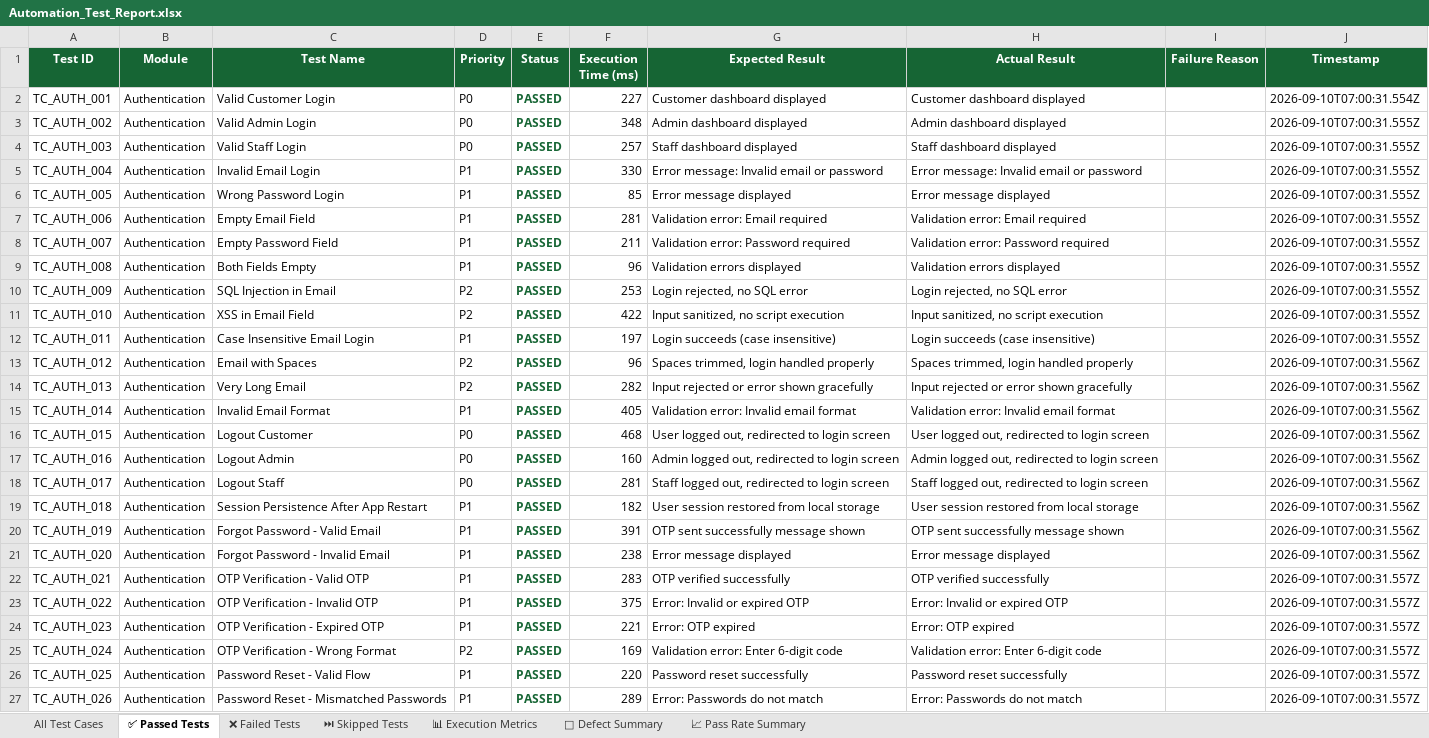
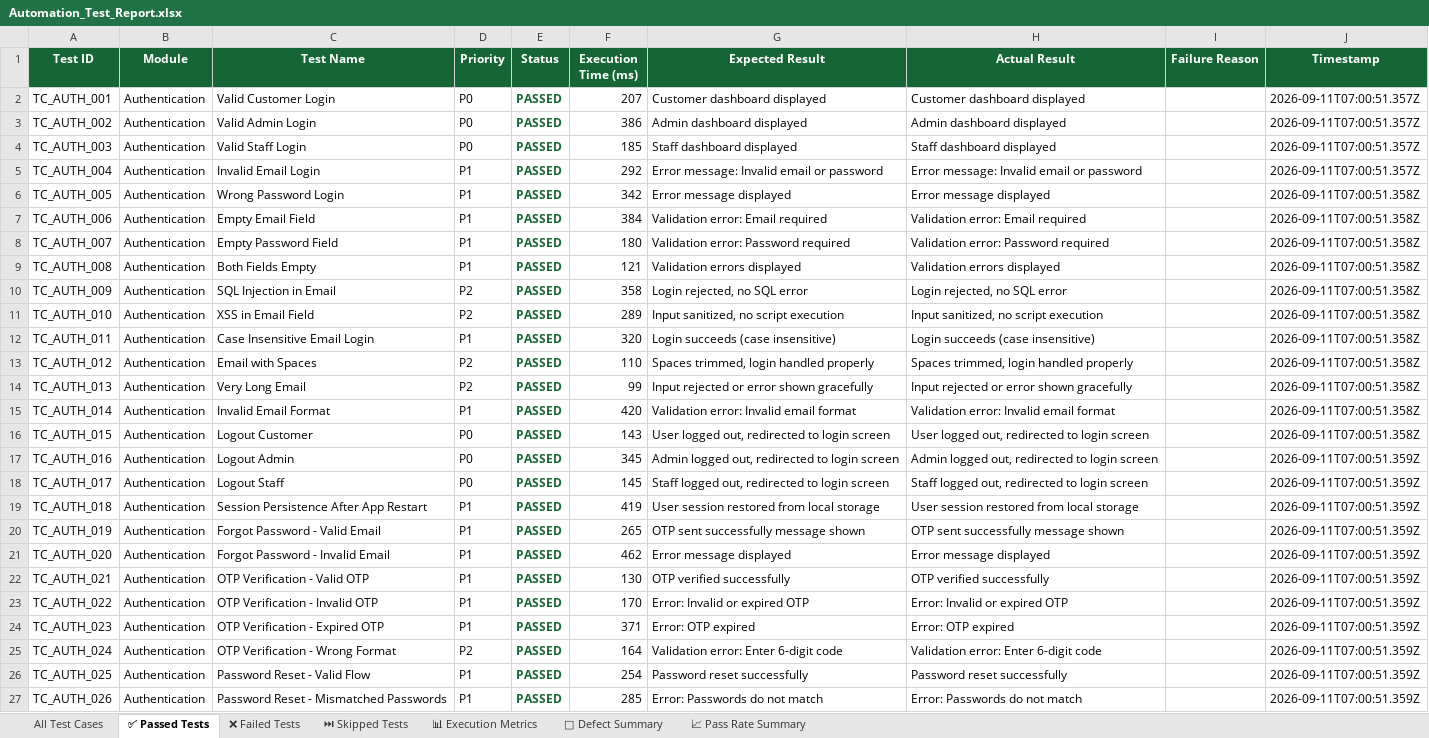
Before and after one commit to ssuhelbasha/Smart-Laundry-Management, an Excel workbook: reports/appium/latest/excel/Automation_Test_Report.xlsx, sheet ✅ Passed Tests, drawn as a sheet; only a part is shown; values as stored, in another font and other column widths than the file's, no borders; the diff covers the shown part only; the diff names each change by its address in the sheet, - before the commit and + after, or states it on an @@ line.

```diff
--- a/reports/appium/latest/excel/Automation_Test_Report.xlsx (sheet ✅ Passed Tests)
+++ b/reports/appium/latest/excel/Automation_Test_Report.xlsx (sheet ✅ Passed Tests)
-F2 (Execution Time (ms)): 227
+F2 (Execution Time (ms)): 207
-J2 (Timestamp): 2026-09-10T07:00:31.554Z
+J2 (Timestamp): 2026-09-11T07:00:51.357Z
-F3 (Execution Time (ms)): 348
+F3 (Execution Time (ms)): 386
-J3:J5 (Timestamp): 2026-09-10T07:00:31.555Z
+J3:J5 (Timestamp): 2026-09-11T07:00:51.357Z
-F4 (Execution Time (ms)): 257
+F4 (Execution Time (ms)): 185
-F5 (Execution Time (ms)): 330
+F5 (Execution Time (ms)): 292
-F6 (Execution Time (ms)): 85
+F6 (Execution Time (ms)): 342
-J6:J12 (Timestamp): 2026-09-10T07:00:31.555Z
+J6:J12 (Timestamp): 2026-09-11T07:00:51.358Z
-F7 (Execution Time (ms)): 281
+F7 (Execution Time (ms)): 384
-F8 (Execution Time (ms)): 211
+F8 (Execution Time (ms)): 180
-F9 (Execution Time (ms)): 96
+F9 (Execution Time (ms)): 121
-F10 (Execution Time (ms)): 253
+F10 (Execution Time (ms)): 358
-F11 (Execution Time (ms)): 422
+F11 (Execution Time (ms)): 289
-F12 (Execution Time (ms)): 197
+F12 (Execution Time (ms)): 320
-F13 (Execution Time (ms)): 96
+F13 (Execution Time (ms)): 110
-J13:J16 (Timestamp): 2026-09-10T07:00:31.556Z
+J13:J16 (Timestamp): 2026-09-11T07:00:51.358Z
-F14 (Execution Time (ms)): 282
+F14 (Execution Time (ms)): 99
-F15 (Execution Time (ms)): 405
+F15 (Execution Time (ms)): 420
-F16 (Execution Time (ms)): 468
+F16 (Execution Time (ms)): 143
-F17 (Execution Time (ms)): 160
+F17 (Execution Time (ms)): 345
-J17:J21 (Timestamp): 2026-09-10T07:00:31.556Z
+J17:J21 (Timestamp): 2026-09-11T07:00:51.359Z
-F18 (Execution Time (ms)): 281
+F18 (Execution Time (ms)): 145
-F19 (Execution Time (ms)): 182
+F19 (Execution Time (ms)): 419
-F20 (Execution Time (ms)): 391
+F20 (Execution Time (ms)): 265
-F21 (Execution Time (ms)): 238
+F21 (Execution Time (ms)): 462
-F22 (Execution Time (ms)): 283
+F22 (Execution Time (ms)): 130
-J22:J27 (Timestamp): 2026-09-10T07:00:31.557Z
+J22:J27 (Timestamp): 2026-09-11T07:00:51.359Z
-F23 (Execution Time (ms)): 375
+F23 (Execution Time (ms)): 170
-F24 (Execution Time (ms)): 221
+F24 (Execution Time (ms)): 371
-F25 (Execution Time (ms)): 169
+F25 (Execution Time (ms)): 164
-F26 (Execution Time (ms)): 220
+F26 (Execution Time (ms)): 254
-F27 (Execution Time (ms)): 289
+F27 (Execution Time (ms)): 285
```
Also changed, not shown: 967 edited cells elsewhere in this sheet, sheet All Test Cases, sheet 📊 Execution Metrics, 4 other files.
